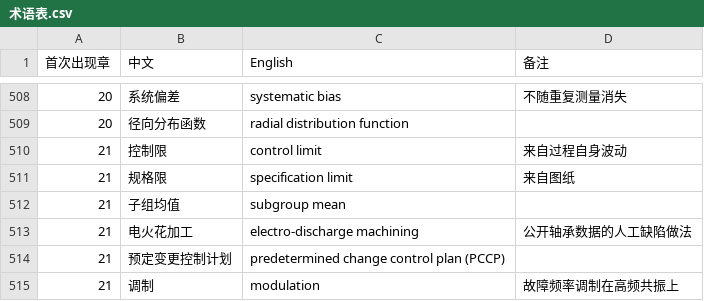
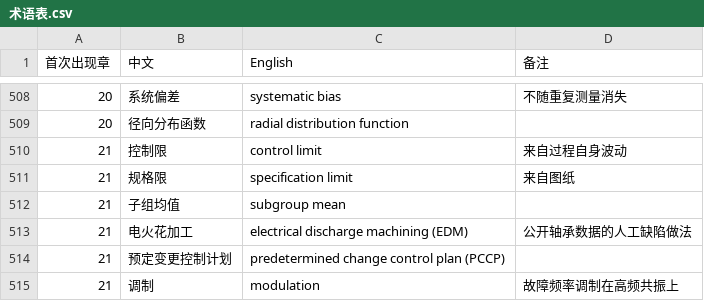
Before and after one commit to eddiezgq/WenQuest, a CSV file: textbook/ai/conventions/术语表.csv, drawn as a sheet; only a part is shown, gaps mark what is left out; the diff names each change by its address in the sheet, - before the commit and + after, or states it on an @@ line.

```diff
--- a/textbook/ai/conventions/术语表.csv
+++ b/textbook/ai/conventions/术语表.csv
-C513 (English): electro-discharge machining
+C513 (English): electrical discharge machining (EDM)
```
Also changed, not shown: 1 other file.
